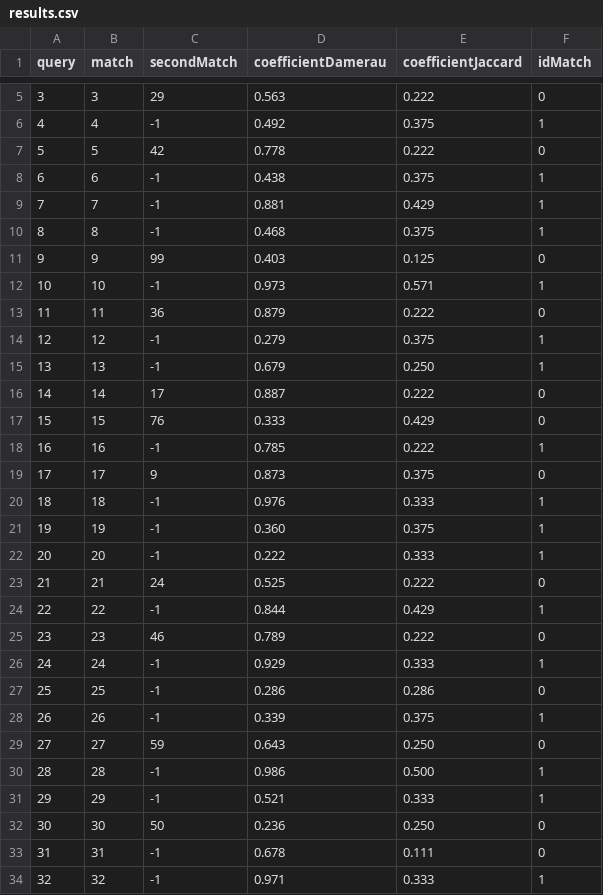
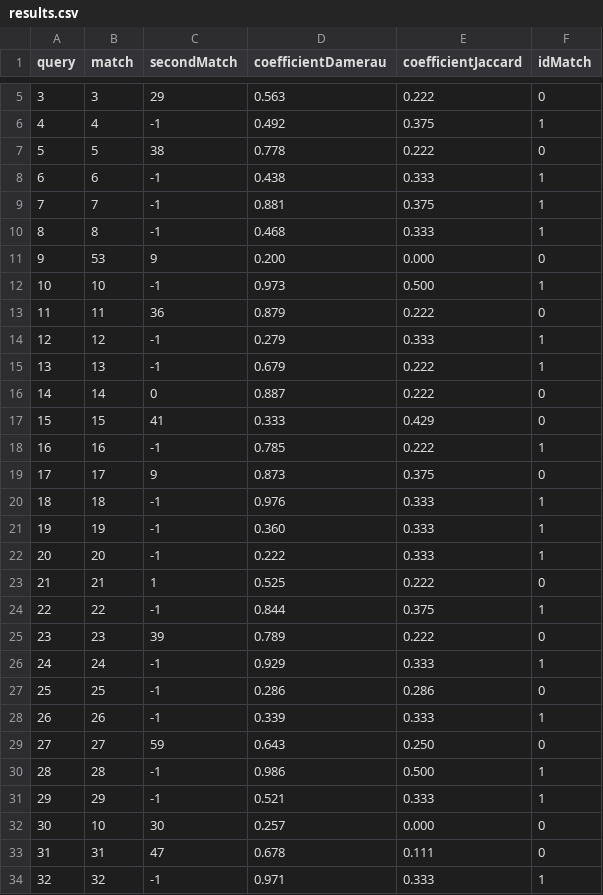
Before and after one commit to luislascano01/AI_VLookUp, a CSV file: OperatingDir/results.csv, drawn as a sheet; only a part is shown, gaps mark what is left out; the diff covers the shown part only.

```diff
--- a/OperatingDir/results.csv
+++ b/OperatingDir/results.csv
@@ -6,13 +6,13 @@ query,match,secondMatch,coefficientDamerau,coefficientJaccard,idMatch
 4,4,-1,0.492,0.375,1
-5,5,42,0.778,0.222,0
-6,6,-1,0.438,0.375,1
-7,7,-1,0.881,0.429,1
-8,8,-1,0.468,0.375,1
-9,9,99,0.403,0.125,0
-10,10,-1,0.973,0.571,1
+5,5,38,0.778,0.222,0
+6,6,-1,0.438,0.333,1
+7,7,-1,0.881,0.375,1
+8,8,-1,0.468,0.333,1
+9,53,9,0.200,0.000,0
+10,10,-1,0.973,0.500,1
 11,11,36,0.879,0.222,0
-12,12,-1,0.279,0.375,1
-13,13,-1,0.679,0.250,1
-14,14,17,0.887,0.222,0
-15,15,76,0.333,0.429,0
+12,12,-1,0.279,0.333,1
+13,13,-1,0.679,0.222,1
+14,14,0,0.887,0.222,0
+15,15,41,0.333,0.429,0
 16,16,-1,0.785,0.222,1
@@ -20,10 +20,10 @@ query,match,secondMatch,coefficientDamerau,coefficientJaccard,idMatch
 18,18,-1,0.976,0.333,1
-19,19,-1,0.360,0.375,1
+19,19,-1,0.360,0.333,1
 20,20,-1,0.222,0.333,1
-21,21,24,0.525,0.222,0
-22,22,-1,0.844,0.429,1
-23,23,46,0.789,0.222,0
+21,21,1,0.525,0.222,0
+22,22,-1,0.844,0.375,1
+23,23,39,0.789,0.222,0
 24,24,-1,0.929,0.333,1
 25,25,-1,0.286,0.286,0
-26,26,-1,0.339,0.375,1
+26,26,-1,0.339,0.333,1
 27,27,59,0.643,0.250,0
@@ -31,4 +31,4 @@ query,match,secondMatch,coefficientDamerau,coefficientJaccard,idMatch
 29,29,-1,0.521,0.333,1
-30,30,50,0.236,0.250,0
-31,31,-1,0.678,0.111,0
+30,10,30,0.257,0.000,0
+31,31,47,0.678,0.111,0
 32,32,-1,0.971,0.333,1
```
Also changed, not shown: 33 edited cells elsewhere in this file, 17 other files.
